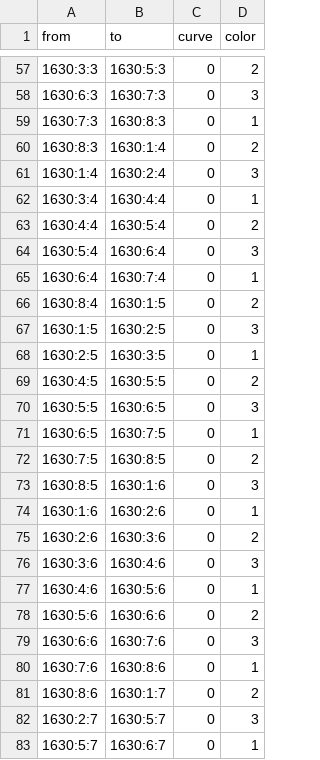
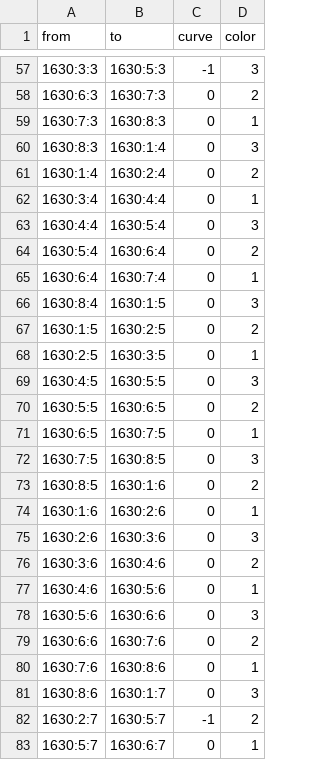
Before and after one commit to kbroman/Talk_SampleMixups, a CSV file: R/genotype_plates_arrows.csv, drawn as a sheet; only a part is shown, gaps mark what is left out; the diff covers the shown part only.

```diff
--- a/R/genotype_plates_arrows.csv
+++ b/R/genotype_plates_arrows.csv
@@ -57,27 +57,27 @@ from,to,curve,color
-1630:3:3,1630:5:3,0,2
-1630:6:3,1630:7:3,0,3
+1630:3:3,1630:5:3,-1,3
+1630:6:3,1630:7:3,0,2
 1630:7:3,1630:8:3,0,1
-1630:8:3,1630:1:4,0,2
-1630:1:4,1630:2:4,0,3
+1630:8:3,1630:1:4,0,3
+1630:1:4,1630:2:4,0,2
 1630:3:4,1630:4:4,0,1
-1630:4:4,1630:5:4,0,2
-1630:5:4,1630:6:4,0,3
+1630:4:4,1630:5:4,0,3
+1630:5:4,1630:6:4,0,2
 1630:6:4,1630:7:4,0,1
-1630:8:4,1630:1:5,0,2
-1630:1:5,1630:2:5,0,3
+1630:8:4,1630:1:5,0,3
+1630:1:5,1630:2:5,0,2
 1630:2:5,1630:3:5,0,1
-1630:4:5,1630:5:5,0,2
-1630:5:5,1630:6:5,0,3
+1630:4:5,1630:5:5,0,3
+1630:5:5,1630:6:5,0,2
 1630:6:5,1630:7:5,0,1
-1630:7:5,1630:8:5,0,2
-1630:8:5,1630:1:6,0,3
+1630:7:5,1630:8:5,0,3
+1630:8:5,1630:1:6,0,2
 1630:1:6,1630:2:6,0,1
-1630:2:6,1630:3:6,0,2
-1630:3:6,1630:4:6,0,3
+1630:2:6,1630:3:6,0,3
+1630:3:6,1630:4:6,0,2
 1630:4:6,1630:5:6,0,1
-1630:5:6,1630:6:6,0,2
-1630:6:6,1630:7:6,0,3
+1630:5:6,1630:6:6,0,3
+1630:6:6,1630:7:6,0,2
 1630:7:6,1630:8:6,0,1
-1630:8:6,1630:1:7,0,2
-1630:2:7,1630:5:7,0,3
+1630:8:6,1630:1:7,0,3
+1630:2:7,1630:5:7,-1,2
 1630:5:7,1630:6:7,0,1
```
Also changed, not shown: 61 edited cells elsewhere in this file.
